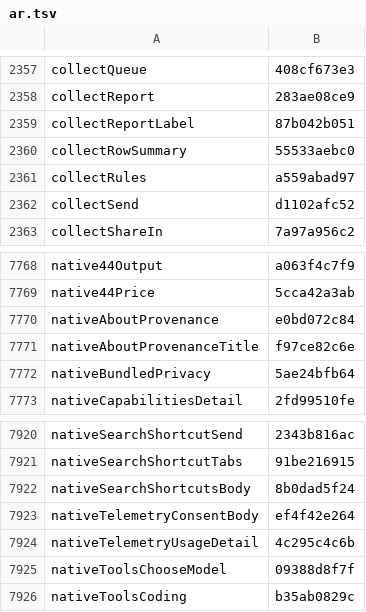
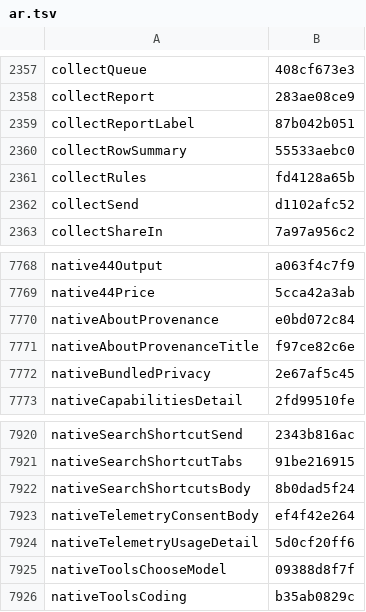
Before and after one commit to Eslamasabry/opencode-mobile-next, a TSV file: native/tools/strings/translation-state/ar.tsv, drawn as a sheet; only a part is shown, gaps mark what is left out.

```diff
--- a/native/tools/strings/translation-state/ar.tsv
+++ b/native/tools/strings/translation-state/ar.tsv
@@ -2360,3 +2360,3 @@ collectReportLabel	87b042b051
 collectRowSummary	55533aebc0
-collectRules	a559abad97
+collectRules	fd4128a65b
 collectSend	d1102afc52
@@ -7771,3 +7771,3 @@ nativeAboutProvenance	e0bd072c84
 nativeAboutProvenanceTitle	f97ce82c6e
-nativeBundledPrivacy	5ae24bfb64
+nativeBundledPrivacy	2e67af5c45
 nativeCapabilitiesDetail	2fd99510fe
@@ -7923,3 +7923,3 @@ nativeSearchShortcutsBody	8b0dad5f24
 nativeTelemetryConsentBody	ef4f42e264
-nativeTelemetryUsageDetail	4c295c4c6b
+nativeTelemetryUsageDetail	5d0cf20ff6
 nativeToolsChooseModel	09388d8f7f
```
Also changed, not shown: native/tools/strings/translation-state/es.tsv, native/tools/strings/translation-state/fr.tsv, 28 other files.
